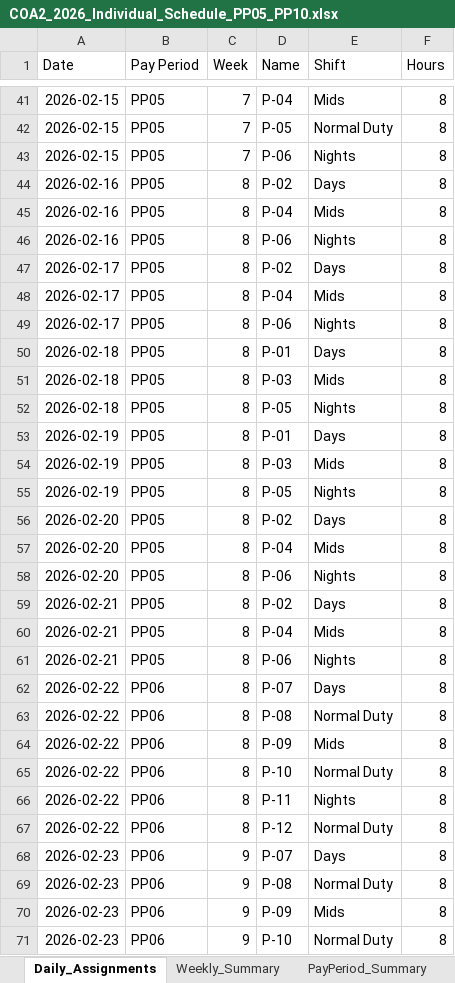
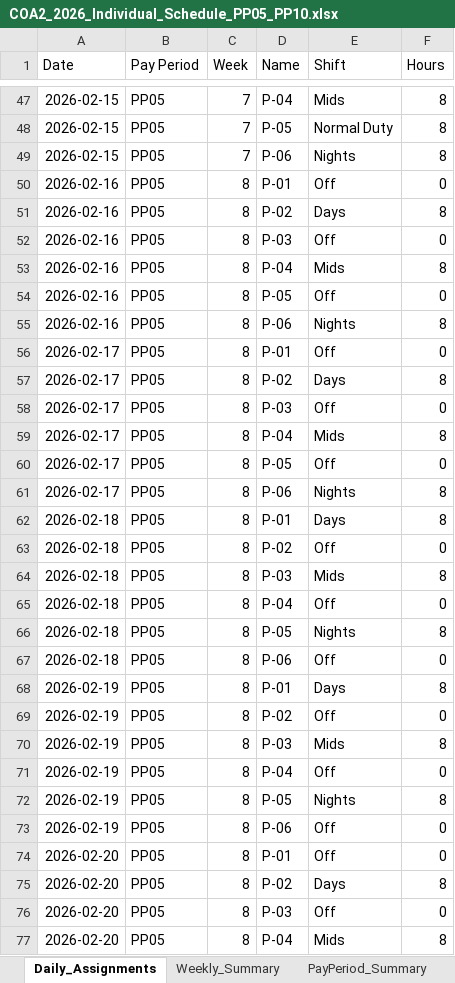
Before and after one commit to ryanhamamura/sched, an Excel workbook: COA2_2026_Individual_Schedule_PP05_PP10.xlsx, sheet Daily_Assignments, drawn as a sheet; only a part is shown, gaps mark what is left out; the shorter side is filled out with more unchanged rows; values as stored, in another font and other column widths than the file's, no borders; the diff covers the shown part only; the diff names each change by its address in the sheet, - before the commit and + after, or states it on an @@ line.

Commit message:
feat: show off days with 0 hours instead of omitting them
Off-pattern days beyond the 3 admin days now appear as "Off" rows
with 0 hours so every person has a row for all 14 days in the PP.

```diff
--- a/COA2_2026_Individual_Schedule_PP05_PP10.xlsx (sheet Daily_Assignments)
+++ b/COA2_2026_Individual_Schedule_PP05_PP10.xlsx (sheet Daily_Assignments)
+row 50: 2026-02-16 | PP05 | 8 | P-01 | Off | 0
+row 52: 2026-02-16 | PP05 | 8 | P-03 | Off | 0
+row 54: 2026-02-16 | PP05 | 8 | P-05 | Off | 0
+row 56: 2026-02-17 | PP05 | 8 | P-01 | Off | 0
+row 58: 2026-02-17 | PP05 | 8 | P-03 | Off | 0
+row 60: 2026-02-17 | PP05 | 8 | P-05 | Off | 0
+row 63: 2026-02-18 | PP05 | 8 | P-02 | Off | 0
+row 65: 2026-02-18 | PP05 | 8 | P-04 | Off | 0
+row 67: 2026-02-18 | PP05 | 8 | P-06 | Off | 0
+row 69: 2026-02-19 | PP05 | 8 | P-02 | Off | 0
+row 71: 2026-02-19 | PP05 | 8 | P-04 | Off | 0
+row 73: 2026-02-19 | PP05 | 8 | P-06 | Off | 0
+row 74: 2026-02-20 | PP05 | 8 | P-01 | Off | 0
+row 76: 2026-02-20 | PP05 | 8 | P-03 | Off | 0
```
Also changed, not shown: 130 added rows elsewhere in this sheet, 1 other file.
